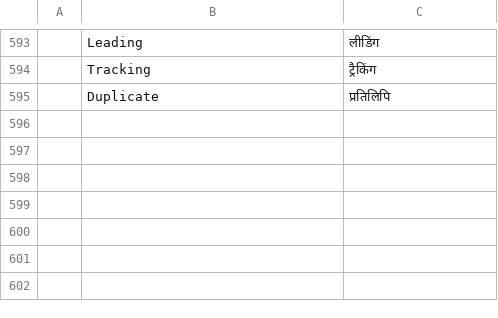
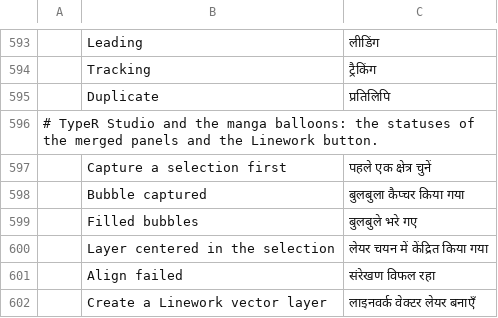
Before and after one commit to nnmgrp/photocraft, a TSV file: crates/ui-egui/src/i18n/hi.tsv, drawn as a sheet; only a part is shown, gaps mark what is left out; the diff names each change by its address in the sheet, - before the commit and + after, or states it on an @@ line.

Commit message:
i18n: translate the six new strings of the TypeR Studio merge
The merge added six UI strings: the TypeR balloon statuses ("Capture a
selection first", "Bubble captured", "Filled bubbles", "Layer centered in the
selection", "Align failed") and the Linework button in the layers footer
("Create a Linework vector layer"). They were exempted from the coverage gate
instead of translated, so every catalog still showed them in English - and the
ui-egui gate `every_tl_literal_is_translated` failed on the Linework button.

All 21 catalogs (ja, zh-hans, zh-hant, es, ru, uk, sr, cs, fr, id, ko, pl, de,
pt-br, el, nl, it, hu, tr, vi and the partial hi) get the six entries, and the
six keys leave FORK_EXEMPT_KEYS, so the coverage gate checks them from now on.
The wording follows each catalog's own terms for a bubble, a layer and a
selection, so the strings read like the surrounding UI.

Verification: cargo test -p xtask (65/65), cargo test -p photocraft-ui-egui
--lib i18n (77/77), cargo run -p xtask -- i18n-coverage (the complete catalogs
go from 98.97% to 99.18%), cargo fmt --all -- --check and cargo clippy -p
xtask --all-targets --locked -- -D warnings.

```diff
--- a/crates/ui-egui/src/i18n/hi.tsv
+++ b/crates/ui-egui/src/i18n/hi.tsv
+row 596: # TypeR Studio and the manga balloons: the statuses of the merged panels and the Linework button.
+row 597:  | Capture a selection first | पहले एक क्षेत्र चुनें
+row 598:  | Bubble captured | बुलबुला कैप्चर किया गया
+row 599:  | Filled bubbles | बुलबुले भरे गए
+row 600:  | Layer centered in the selection | लेयर चयन में केंद्रित किया गया
+row 601:  | Align failed | संरेखण विफल रहा
+row 602:  | Create a Linework vector layer | लाइनवर्क वेक्टर लेयर बनाएँ
```
Also changed, not shown: crates/ui-egui/src/i18n/el.tsv, crates/ui-egui/src/i18n/ja.tsv, 19 other files.
